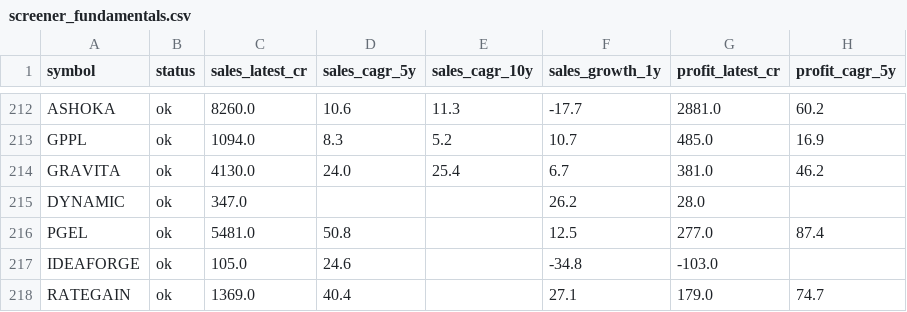
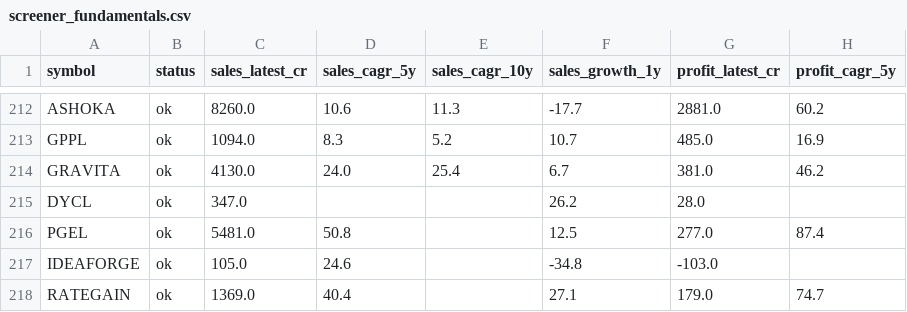
Before and after one commit to guruguha7-droid/india-stock-api, a CSV file: screener_fundamentals.csv, drawn as a sheet; only a part is shown, gaps mark what is left out; the diff names each change by its address in the sheet, - before the commit and + after, or states it on an @@ line.

Commit message:
fix: correct Dynamic Cables symbol from DYNAMIC to DYCL

```diff
--- a/screener_fundamentals.csv
+++ b/screener_fundamentals.csv
-A215 (symbol): DYNAMIC
+A215 (symbol): DYCL
```
Also changed, not shown: 5 other files.
